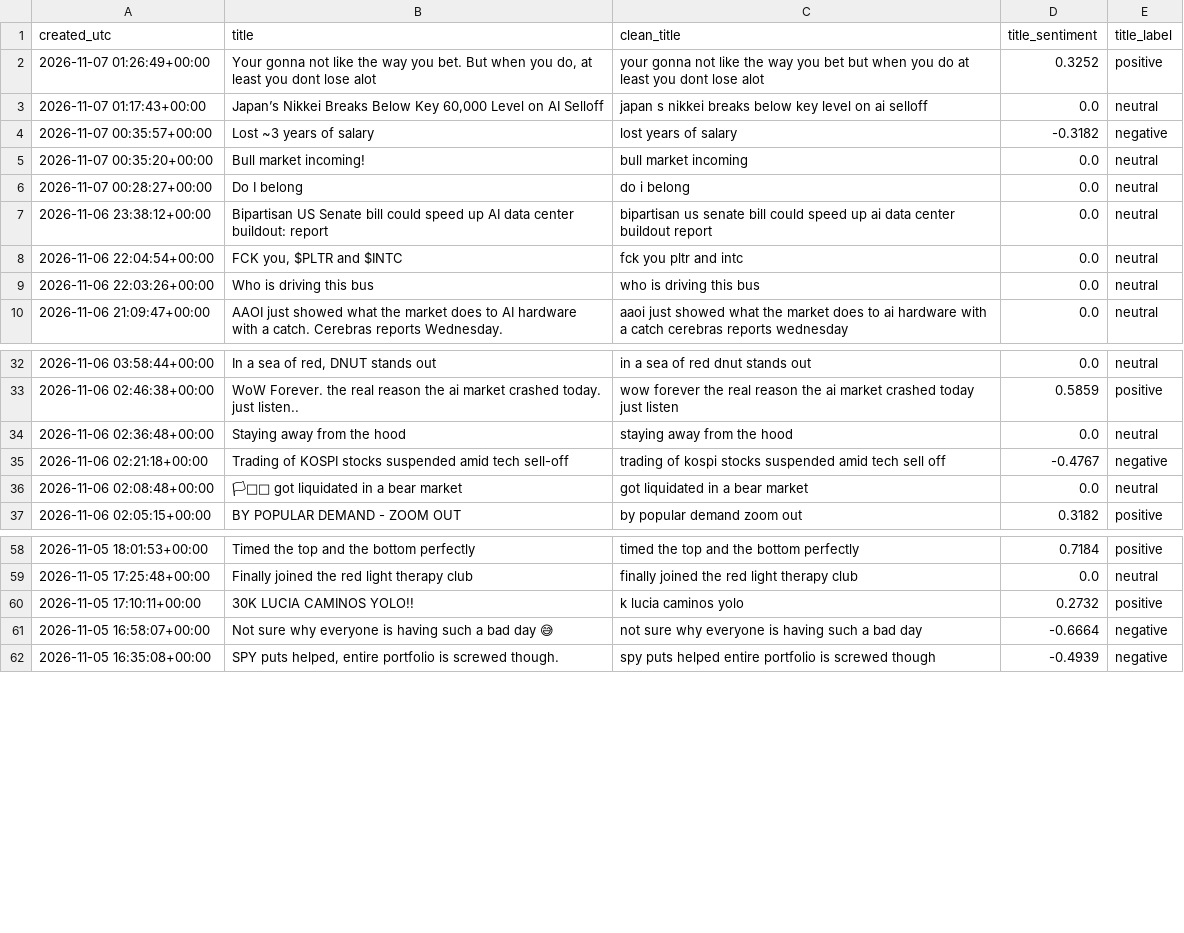
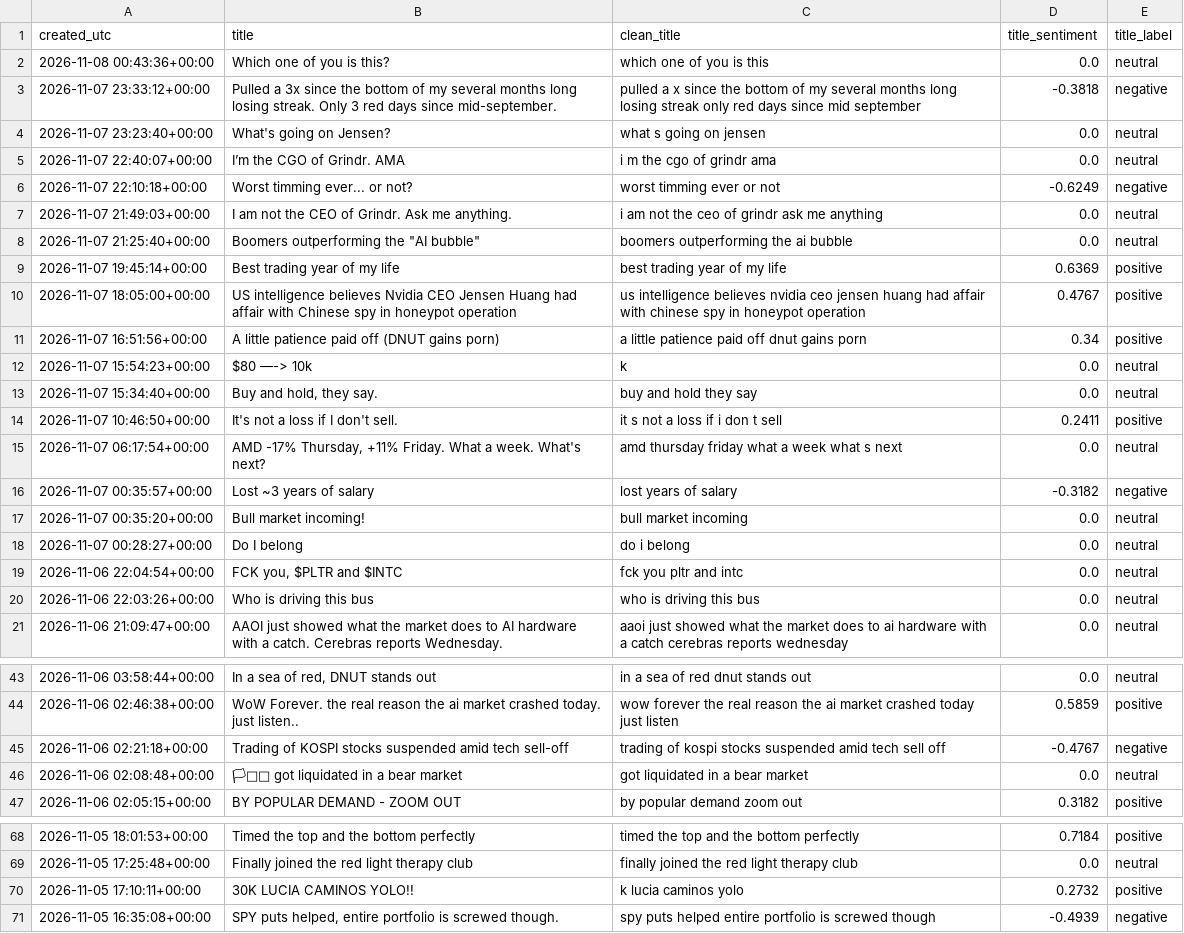
Before and after one commit to Diveride/Project2-Sentiment-analysis-WSbets, a CSV file: outputs/latest_wsb_analysis/wsb_title_sentiment_latest.csv, drawn as a sheet; only a part is shown, gaps mark what is left out; the diff covers the shown part only.

```diff
--- a/outputs/latest_wsb_analysis/wsb_title_sentiment_latest.csv
+++ b/outputs/latest_wsb_analysis/wsb_title_sentiment_latest.csv
@@ -1,4 +1,16 @@
 created_utc,title,clean_title,title_sentiment,title_label
-2026-11-07 01:26:49+00:00,"Your gonna not like the way you bet. But when you do, at least you dont lose alot",your gonna not like the way you bet but when you do at least you dont lose alot,0.3252,positive
-2026-11-07 01:17:43+00:00,"Japan’s Nikkei Breaks Below Key 60,000 Level on AI Selloff",japan s nikkei breaks below key level on ai selloff,0.0,neutral
+2026-11-08 00:43:36+00:00,Which one of you is this?,which one of you is this,0.0,neutral
+2026-11-07 23:33:12+00:00,Pulled a 3x since the bottom of my several months long losing streak. Only 3 red days since mid-september.,pulled a x since the bottom of my several months long losing streak only red days since mid september,-0.3818,negative
+2026-11-07 23:23:40+00:00,What's going on Jensen?,what s going on jensen,0.0,neutral
+2026-11-07 22:40:07+00:00,I’m the CGO of Grindr. AMA,i m the cgo of grindr ama,0.0,neutral
+2026-11-07 22:10:18+00:00,Worst timming ever... or not?,worst timming ever or not,-0.6249,negative
+2026-11-07 21:49:03+00:00,I am not the CEO of Grindr. Ask me anything.,i am not the ceo of grindr ask me anything,0.0,neutral
+2026-11-07 21:25:40+00:00,"Boomers outperforming the ""AI bubble""",boomers outperforming the ai bubble,0.0,neutral
+2026-11-07 19:45:14+00:00,Best trading year of my life,best trading year of my life,0.6369,positive
+2026-11-07 18:05:00+00:00,US intelligence believes Nvidia CEO Jensen Huang had affair with Chinese spy in honeypot operation,us intelligence believes nvidia ceo jensen huang had affair with chinese spy in honeypot operation,0.4767,positive
+2026-11-07 16:51:56+00:00,A little patience paid off (DNUT gains porn),a little patience paid off dnut gains porn,0.34,positive
+2026-11-07 15:54:23+00:00,$80 —-> 10k,k,0.0,neutral
+2026-11-07 15:34:40+00:00,"Buy and hold, they say.",buy and hold they say,0.0,neutral
+2026-11-07 10:46:50+00:00,It's not a loss if I don't sell.,it s not a loss if i don t sell,0.2411,positive
+2026-11-07 06:17:54+00:00,"AMD -17% Thursday, +11% Friday. What a week. What's next?",amd thursday friday what a week what s next,0.0,neutral
 2026-11-07 00:35:57+00:00,Lost ~3 years of salary,lost years of salary,-0.3182,negative
@@ -6,3 +18,2 @@ created_utc,title,clean_title,title_sentiment,title_label
 2026-11-07 00:28:27+00:00,Do I belong,do i belong,0.0,neutral
-2026-11-06 23:38:12+00:00,Bipartisan US Senate bill could speed up AI data center buildout: report,bipartisan us senate bill could speed up ai data center buildout report,0.0,neutral
 2026-11-06 22:04:54+00:00,"FCK you, $PLTR and $INTC",fck you pltr and intc,0.0,neutral
@@ -33,3 +44,2 @@ created_utc,title,clean_title,title_sentiment,title_label
 2026-11-06 02:46:38+00:00,WoW Forever. the real reason the ai market crashed today. just listen..,wow forever the real reason the ai market crashed today just listen,0.5859,positive
-2026-11-06 02:36:48+00:00,Staying away from the hood,staying away from the hood,0.0,neutral
 2026-11-06 02:21:18+00:00,Trading of KOSPI stocks suspended amid tech sell-off,trading of kospi stocks suspended amid tech sell off,-0.4767,negative
@@ -60,3 +70,2 @@ created_utc,title,clean_title,title_sentiment,title_label
 2026-11-05 17:10:11+00:00,30K LUCIA CAMINOS YOLO!!,k lucia caminos yolo,0.2732,positive
-2026-11-05 16:58:07+00:00,Not sure why everyone is having such a bad day 😅,not sure why everyone is having such a bad day,-0.6664,negative
 2026-11-05 16:35:08+00:00,"SPY puts helped, entire portfolio is screwed though.",spy puts helped entire portfolio is screwed though,-0.4939,negative
```
Also changed, not shown: 1 added row and 14 removed rows elsewhere in this file, outputs/latest_wsb_analysis/latest_wsb_mentions.csv, outputs/latest_wsb_analysis/prices/rddt_price_features.csv, 57 other files.
